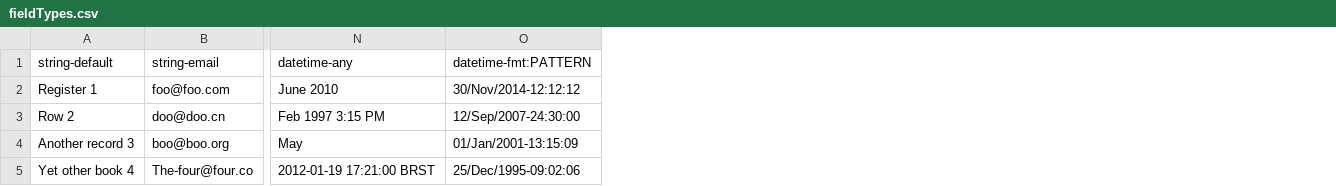
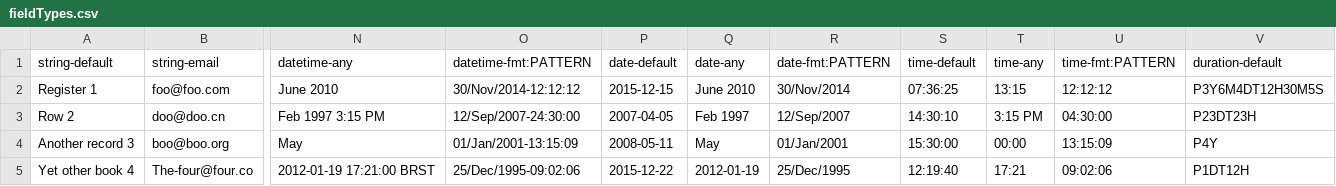
Before and after one commit to paulolimac/datap, a CSV file: data/fieldTypes.csv, drawn as a sheet; only a part is shown, gaps mark what is left out; the diff names each change by its address in the sheet, - before the commit and + after, or states it on an @@ line.

Commit message:
Update fieldTypes.csv

```diff
--- a/data/fieldTypes.csv
+++ b/data/fieldTypes.csv
+column P (date-default), rows 2-5: 2015-12-15 | 2007-04-05 | 2008-05-11 | 2015-12-22
+column Q (date-any), rows 2-5: June 2010 | Feb 1997 | May | 2012-01-19
+column R (date-fmt:PATTERN), rows 2-5: 30/Nov/2014 | 12/Sep/2007 | 01/Jan/2001 | 25/Dec/1995
+column S (time-default), rows 2-5: 07:36:25 | 14:30:10 | 15:30:00 | 12:19:40
+column T (time-any), rows 2-5: 13:15 | 3:15 PM | 00:00 | 17:21
+column U (time-fmt:PATTERN), rows 2-5: 12:12:12 | 04:30:00 | 13:15:09 | 09:02:06
+column V (duration-default), rows 2-5: P3Y6M4DT12H30M5S | P23DT23H | P4Y | P1DT12H
```
